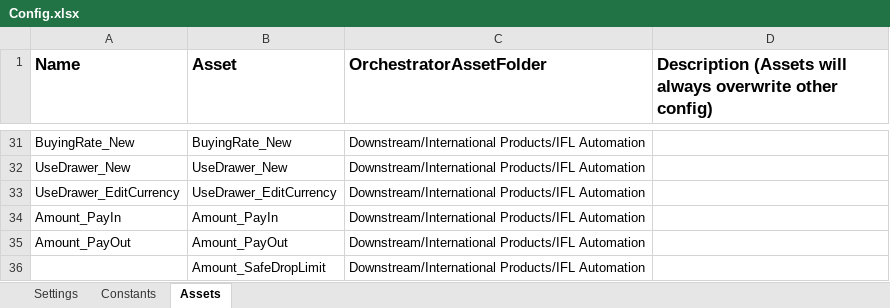
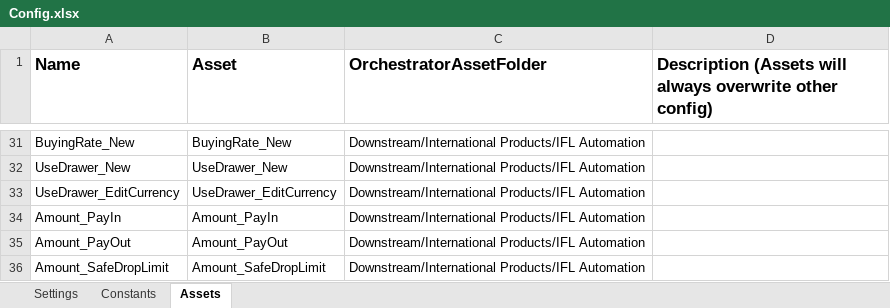
Before and after one commit to ACNChevron/UiPath_TestAutomation_GenericAsset, an Excel workbook: TestAutomation_GenericAsset/TestAutomation_GenericAsset_Performer/Data/Config.xlsx, sheet Assets, drawn as a sheet; only a part is shown, gaps mark what is left out; values as stored, in another font and other column widths than the file's, no borders; the diff names each change by its address in the sheet, - before the commit and + after, or states it on an @@ line.

```diff
--- a/TestAutomation_GenericAsset/TestAutomation_GenericAsset_Performer/Data/Config.xlsx (sheet Assets)
+++ b/TestAutomation_GenericAsset/TestAutomation_GenericAsset_Performer/Data/Config.xlsx (sheet Assets)
-A36 (Name): (empty)
+A36 (Name): Amount_SafeDropLimit
```
Also changed, not shown: 12 other files.
